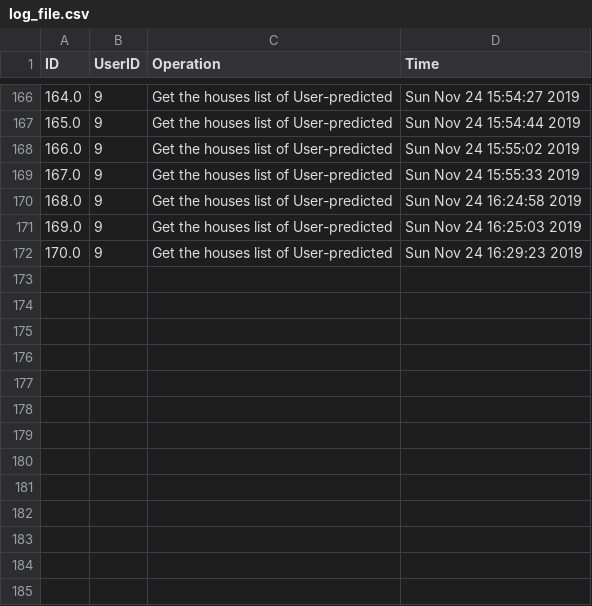
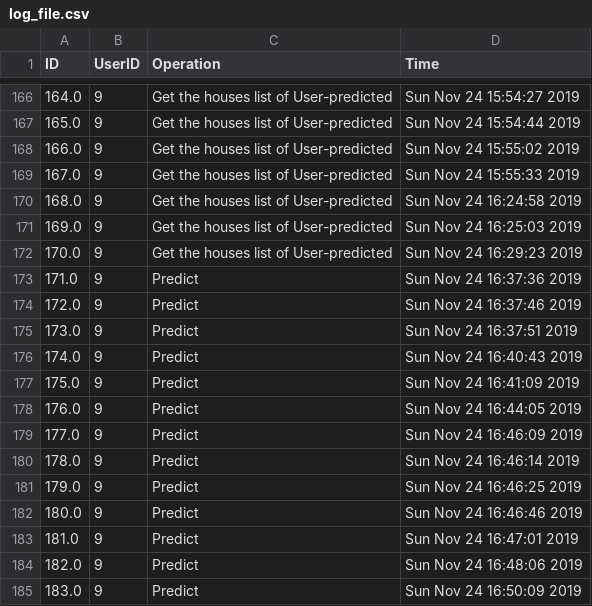
Before and after one commit to chengmingcui/9321masterteam, a CSV file: log_file.csv, drawn as a sheet; only a part is shown, gaps mark what is left out.

```diff
--- a/log_file.csv
+++ b/log_file.csv
@@ -172 +172,14 @@ ID,UserID,Operation,Time
 170.0,9,Get the houses list of User-predicted,Sun Nov 24 16:29:23 2019
+171.0,9,Predict,Sun Nov 24 16:37:36 2019
+172.0,9,Predict,Sun Nov 24 16:37:46 2019
+173.0,9,Predict,Sun Nov 24 16:37:51 2019
+174.0,9,Predict,Sun Nov 24 16:40:43 2019
+175.0,9,Predict,Sun Nov 24 16:41:09 2019
+176.0,9,Predict,Sun Nov 24 16:44:05 2019
+177.0,9,Predict,Sun Nov 24 16:46:09 2019
+178.0,9,Predict,Sun Nov 24 16:46:14 2019
+179.0,9,Predict,Sun Nov 24 16:46:25 2019
+180.0,9,Predict,Sun Nov 24 16:46:46 2019
+181.0,9,Predict,Sun Nov 24 16:47:01 2019
+182.0,9,Predict,Sun Nov 24 16:48:06 2019
+183.0,9,Predict,Sun Nov 24 16:50:09 2019
```
Also changed, not shown: 18 other files.
